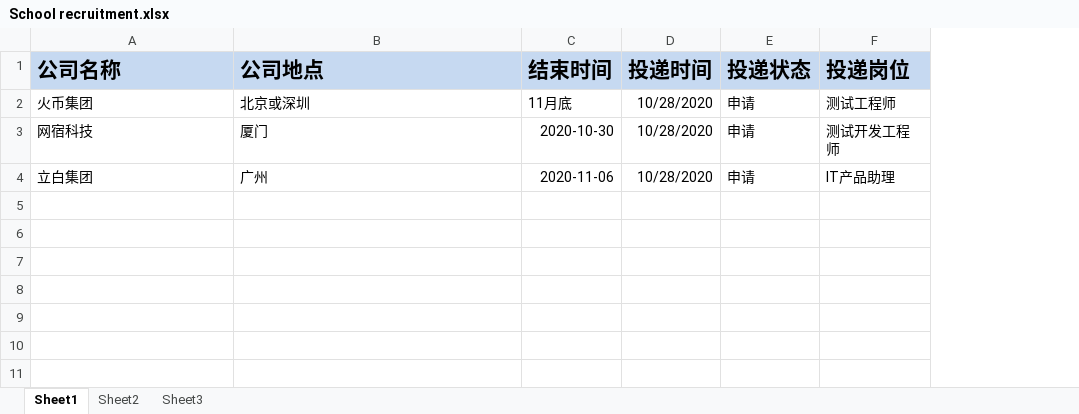
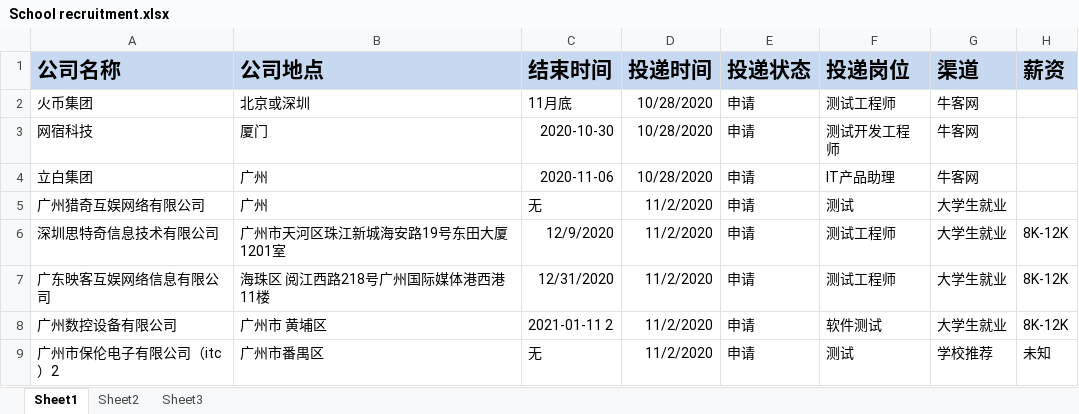
Before and after one commit to niusijie/test, an Excel workbook: interview/School recruitment.xlsx, sheet Sheet1, drawn as a sheet; values as stored, in another font and other column widths than the file's, no borders; the diff names each change by its address in the sheet, - before the commit and + after, or states it on an @@ line.

```diff
--- a/interview/School recruitment.xlsx (sheet Sheet1)
+++ b/interview/School recruitment.xlsx (sheet Sheet1)
+column G (渠道), rows 2-4: all 牛客网
+column H (薪资), empty
+row 5: 广州猎奇互娱网络有限公司 | 广州 | 无 | 11/2/2020 | 申请 | 测试 | 大学生就业
+row 6: 深圳思特奇信息技术有限公司 | 广州市天河区珠江新城海安路19号东田大厦1201室 | 12/9/2020 | 11/2/2020 | 申请 | 测试工程师 | 大学生就业 | 8K-12K
+row 7: 广东映客互娱网络信息有限公司 | 海珠区 阅江西路218号广州国际媒体港西港11楼 | 12/31/2020 | 11/2/2020 | 申请 | 测试工程师 | 大学生就业 | 8K-12K
+row 8: 广州数控设备有限公司 | 广州市 黄埔区 | 2021-01-11 2 | 11/2/2020 | 申请 | 软件测试 | 大学生就业 | 8K-12K
+row 9: 广州市保伦电子有限公司（itc）2 | 广州市番禺区 | 无 | 11/2/2020 | 申请 | 测试 | 学校推荐 | 未知
```
Also changed, not shown: 3 other files.
